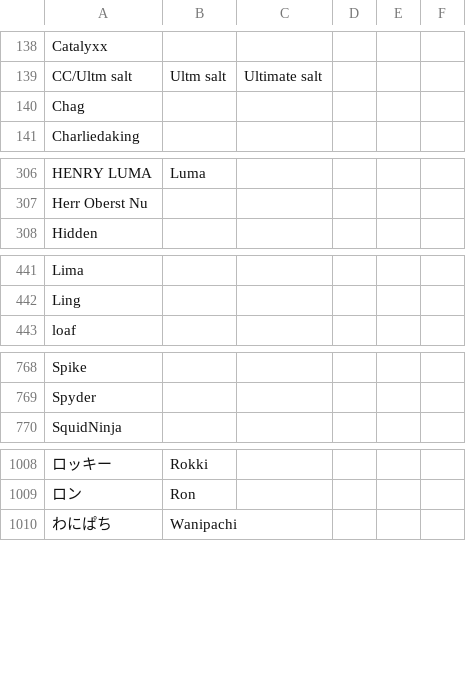
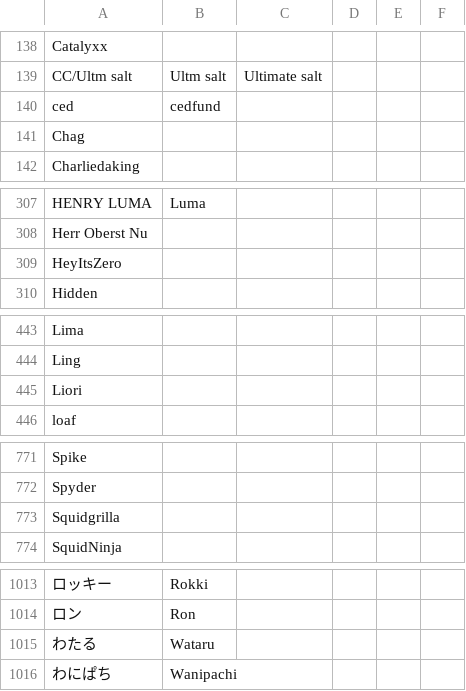
Before and after one commit to kenniky/ultrank-scoring, a CSV file: ultrank_tags.csv, drawn as a sheet; only a part is shown, gaps mark what is left out; the diff covers the shown part only; the diff names each change by its address in the sheet, - before the commit and + after, or states it on an @@ line.

```diff
--- a/ultrank_tags.csv
+++ b/ultrank_tags.csv
+row 140: ced | cedfund
+row 309: HeyItsZero
+row 445: Liori
+row 773: Squidgrilla
+row 1015: わたる | Wataru
```
Also changed, not shown: 1 added row elsewhere in this file, ultrank_players.csv.
